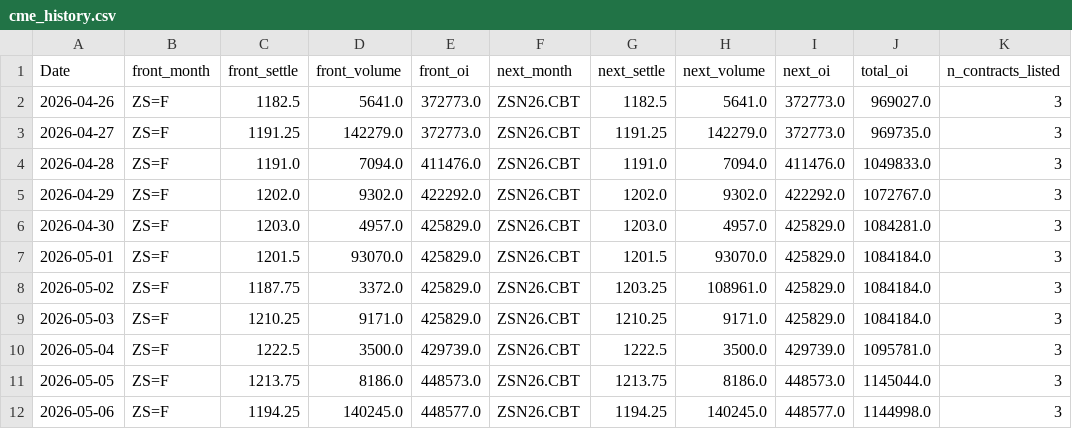
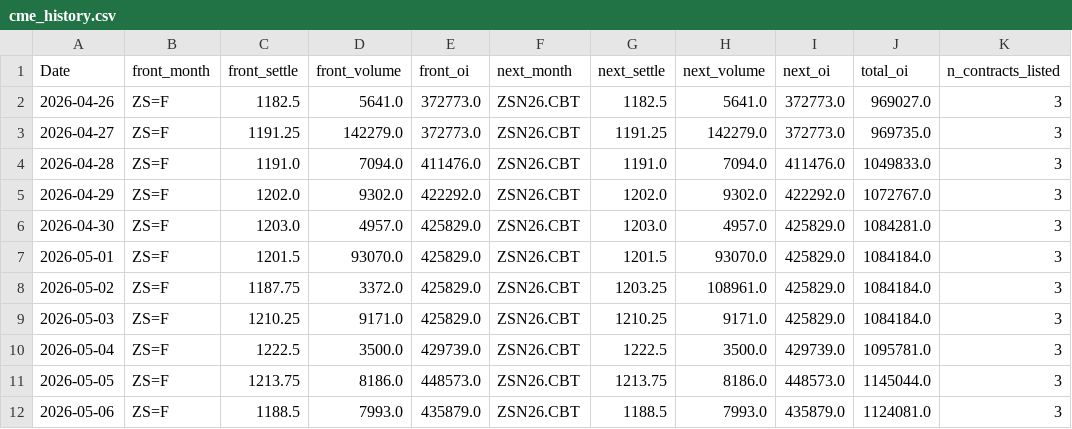
Before and after one commit to Nicotina712/agrocast, a CSV file: data/cme_history.csv, drawn as a sheet; only a part is shown; the diff names each change by its address in the sheet, - before the commit and + after, or states it on an @@ line.

Commit message:
data: refresh pipeline artifacts (2026-05-07 02:39 UTC)

```diff
--- a/data/cme_history.csv
+++ b/data/cme_history.csv
-C12 (front_settle): 1194.25
+C12 (front_settle): 1188.5
-D12 (front_volume): 140245.0
+D12 (front_volume): 7993.0
-E12 (front_oi): 448577.0
+E12 (front_oi): 435879.0
-G12 (next_settle): 1194.25
+G12 (next_settle): 1188.5
-H12 (next_volume): 140245.0
+H12 (next_volume): 7993.0
-I12 (next_oi): 448577.0
+I12 (next_oi): 435879.0
-J12 (total_oi): 1144998.0
+J12 (total_oi): 1124081.0
```
Also changed, not shown: data/curve_history.csv, data/cvol_history.csv, 2 other files.
